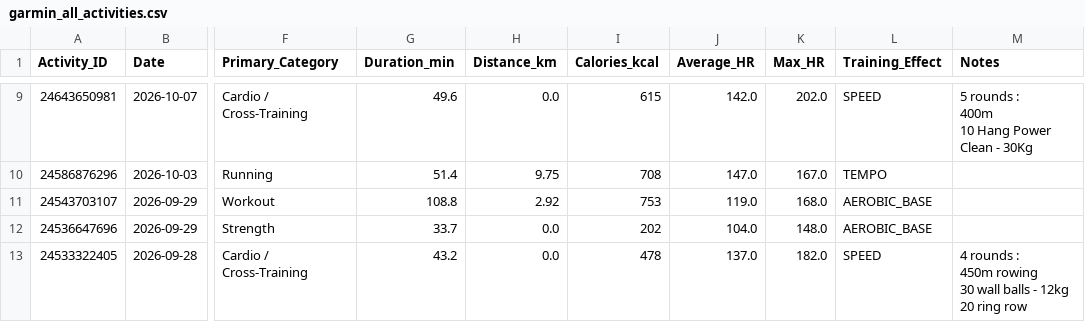
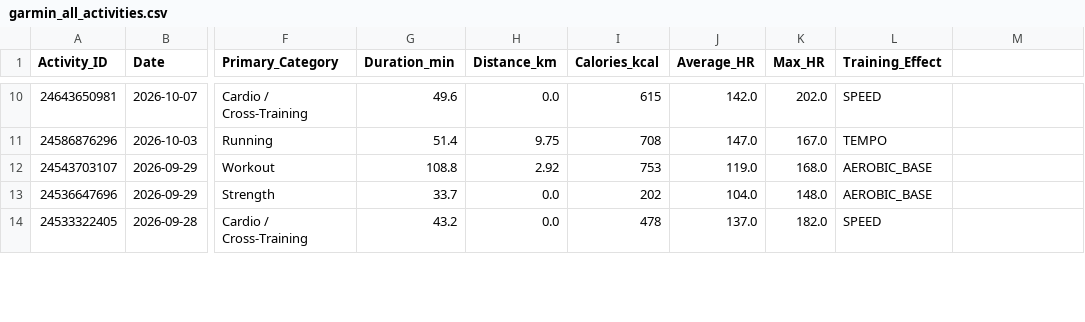
Before and after one commit to ayrtonxandre/agy, a CSV file: garmin_all_activities.csv, drawn as a sheet; only a part is shown, gaps mark what is left out; addresses are those after the commit; ↵ is a line break in a cell; the diff covers the shown part only; the diff names each change by its address in the sheet, - before the commit and + after, or states it on an @@ line.

```diff
--- a/garmin_all_activities.csv
+++ b/garmin_all_activities.csv
-M1: Notes
+M1: (empty)
-M10: 5 rounds : ↵ 400m ↵ 10 Hang Power Clean - 30Kg
+M10: (empty)
-M14: 4 rounds : ↵ 450m rowing ↵ 30 wall balls - 12kg ↵ 20 ring row
+M14: (empty)
```
Also changed, not shown: 1 added row and 7 edited cells elsewhere in this file, garmin_extracted_workouts.csv, 8 other files.
